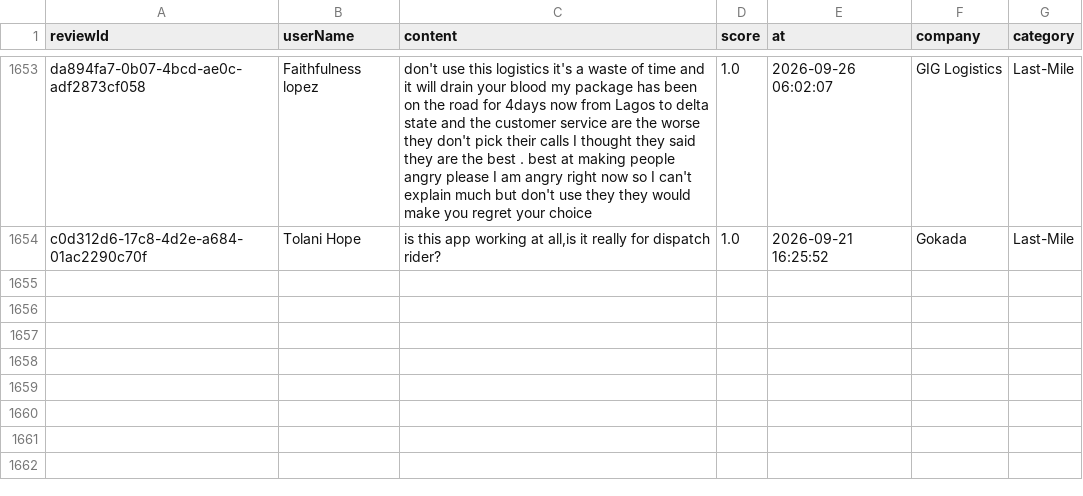
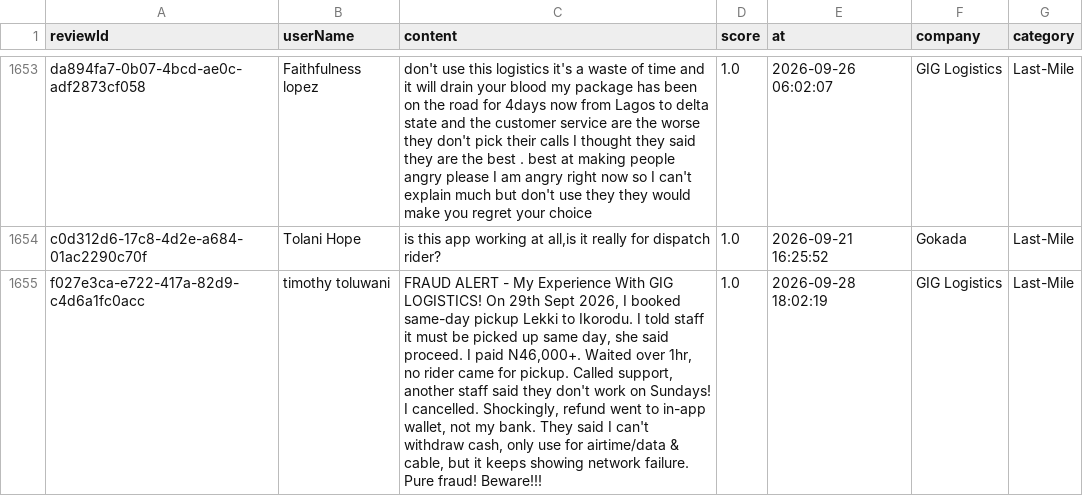
Before and after one commit to Delphineuzoeto/intelligence-tracker, a CSV file: logistics_reviews_clean.csv, drawn as a sheet; only a part is shown, gaps mark what is left out.

```diff
--- a/logistics_reviews_clean.csv
+++ b/logistics_reviews_clean.csv
@@ -1654 +1654,2 @@ da894fa7-0b07-4bcd-ae0c-adf2873cf058,Faithfulness lopez,don't use this logistics
 c0d312d6-17c8-4d2e-a684-01ac2290c70f,Tolani Hope,"is this app working at all,is it really for dispatch rider?",1.0,2026-09-21 16:25:52,Gokada,Last-Mile
+f027e3ca-e722-417a-82d9-c4d6a1fc0acc,timothy toluwani,"FRAUD ALERT - My Experience With GIG LOGISTICS! On 29th Sept 2026, I booked same-day pickup Lekki to Ikorodu. I told staff it must be picked up same day, she said proceed. I paid N46,000+. Waited over 1hr, no rider came for pickup. Called support, another staff said they don't work on Sundays! I cancelled. Shockingly, refund went to in-app wallet, not my bank. They said I can't withdraw cash, only use for airtime/data & cable, but it keeps showing network failure. Pure fraud! Beware!!!",1.0,2026-09-28 18:02:19,GIG Logistics,Last-Mile
```
Also changed, not shown: logistics_reviews_raw.csv.
